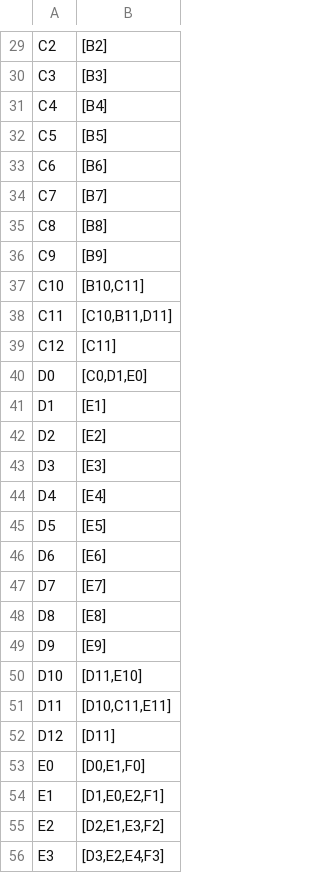
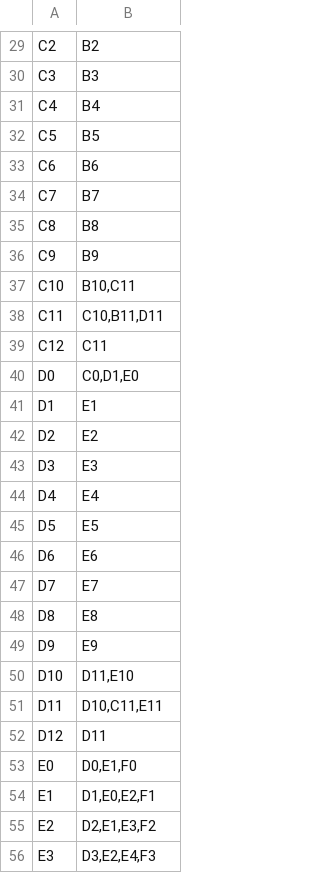
Before and after one commit to CarlosArthurSantili/TrabahoIA-MVC.WebApplication, a TSV file: TrabahoIA-MVC.WebApplication/Models/grafo.tsv, drawn as a sheet; only a part is shown, gaps mark what is left out; the diff covers the shown part only; the diff names each change by its address in the sheet, - before the commit and + after, or states it on an @@ line.

```diff
--- a/TrabahoIA-MVC.WebApplication/Models/grafo.tsv
+++ b/TrabahoIA-MVC.WebApplication/Models/grafo.tsv
-B29: [B2]
+B29: B2
-B30: [B3]
+B30: B3
-B31: [B4]
+B31: B4
-B32: [B5]
+B32: B5
-B33: [B6]
+B33: B6
-B34: [B7]
+B34: B7
-B35: [B8]
+B35: B8
-B36: [B9]
+B36: B9
-B37: [B10,C11]
+B37: B10,C11
-B38: [C10,B11,D11]
+B38: C10,B11,D11
-B39: [C11]
+B39: C11
-B40: [C0,D1,E0]
+B40: C0,D1,E0
-B41: [E1]
+B41: E1
-B42: [E2]
+B42: E2
-B43: [E3]
+B43: E3
-B44: [E4]
+B44: E4
-B45: [E5]
+B45: E5
-B46: [E6]
+B46: E6
-B47: [E7]
+B47: E7
-B48: [E8]
+B48: E8
-B49: [E9]
+B49: E9
-B50: [D11,E10]
+B50: D11,E10
-B51: [D10,C11,E11]
+B51: D10,C11,E11
-B52: [D11]
+B52: D11
-B53: [D0,E1,F0]
+B53: D0,E1,F0
-B54: [D1,E0,E2,F1]
+B54: D1,E0,E2,F1
-B55: [D2,E1,E3,F2]
+B55: D2,E1,E3,F2
-B56: [D3,E2,E4,F3]
+B56: D3,E2,E4,F3
```
Also changed, not shown: 157 edited cells elsewhere in this file, 5 other files.
